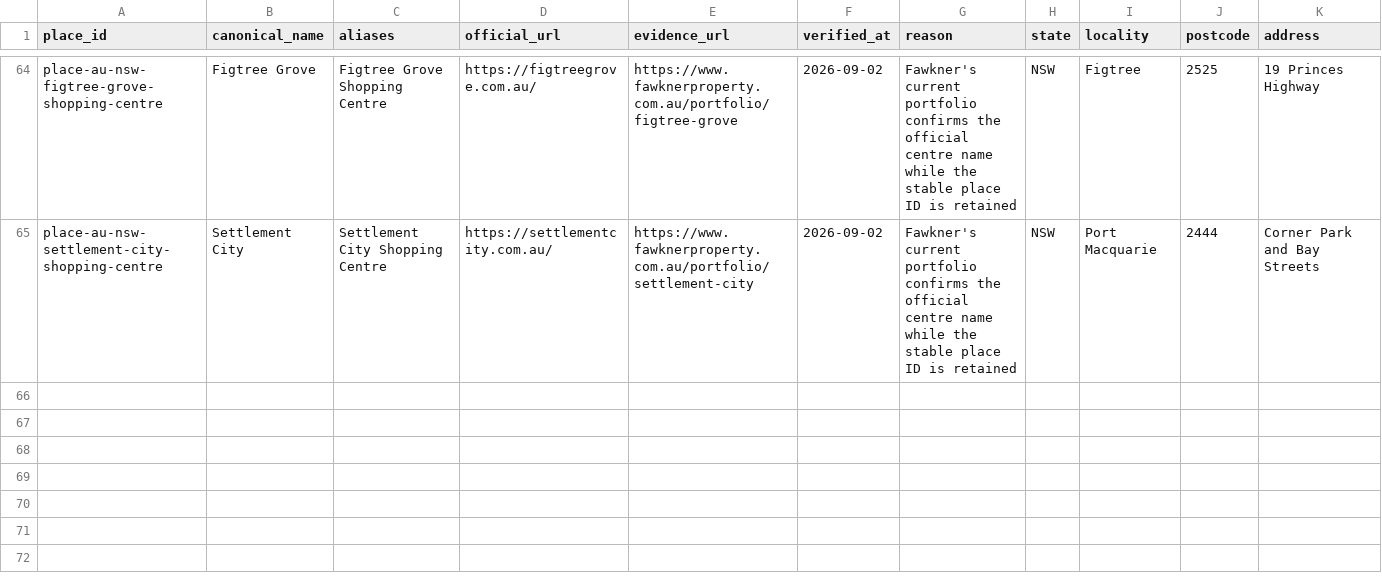
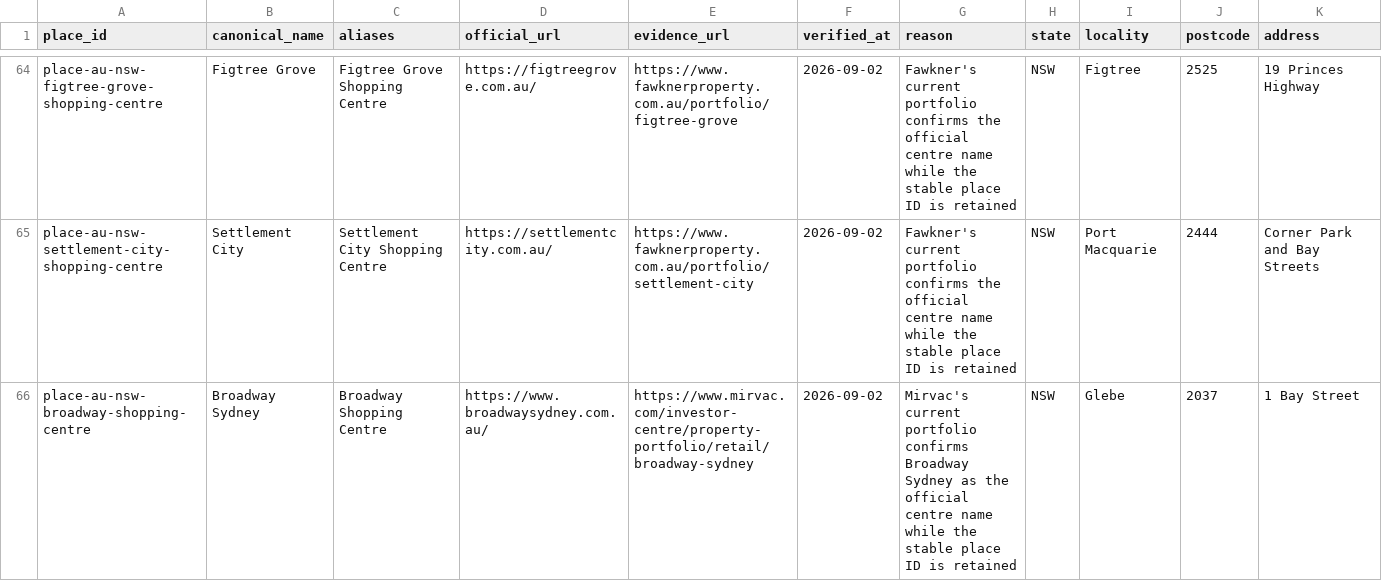
Before and after one commit to aydennicolle-cyber/opsm-store-locator, a CSV file: data/place_canonical_overrides.csv, drawn as a sheet; only a part is shown, gaps mark what is left out.

```diff
--- a/data/place_canonical_overrides.csv
+++ b/data/place_canonical_overrides.csv
@@ -65 +65,2 @@ place-au-nsw-figtree-grove-shopping-centre,Figtree Grove,Figtree Grove Shopping
 place-au-nsw-settlement-city-shopping-centre,Settlement City,Settlement City Shopping Centre,https://settlementcity.com.au/,https://www.fawknerproperty.com.au/portfolio/settlement-city,2026-09-02,Fawkner's current portfolio confirms the official centre name while the stable place ID is retained,NSW,Port Macquarie,2444,Corner Park and Bay Streets
+place-au-nsw-broadway-shopping-centre,Broadway Sydney,Broadway Shopping Centre,https://www.broadwaysydney.com.au/,https://www.mirvac.com/investor-centre/property-portfolio/retail/broadway-sydney,2026-09-02,Mirvac's current portfolio confirms Broadway Sydney as the official centre name while the stable place ID is retained,NSW,Glebe,2037,1 Bay Street
```
Also changed, not shown: data/property_attributes.csv, data/property_group_aliases.csv, 9 other files.
